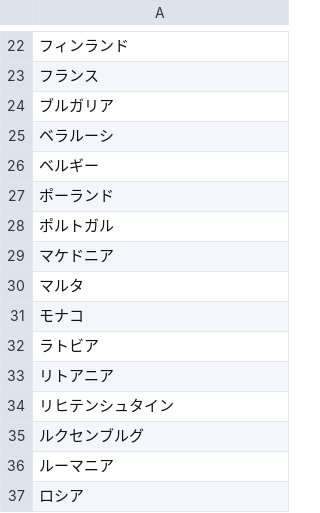
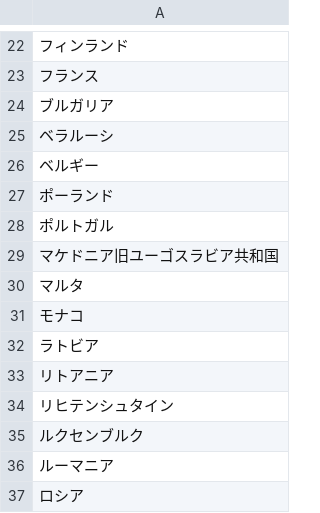
Before and after one commit to S035779/sousou, a CSV file: src/csv/ems_2_2_europe.csv, drawn as a sheet; only a part is shown, gaps mark what is left out.

```diff
--- a/src/csv/ems_2_2_europe.csv
+++ b/src/csv/ems_2_2_europe.csv
@@ -28,3 +28,3 @@
 ポルトガル
-マケドニア
+マケドニア旧ユーゴスラビア共和国
 マルタ
@@ -34,3 +34,3 @@
 リヒテンシュタイン
-ルクセンブルグ
+ルクセンブルク
 ルーマニア
```
Also changed, not shown: src/csv/country_code.csv, src/csv/ems_3_africa.csv, 11 other files.
